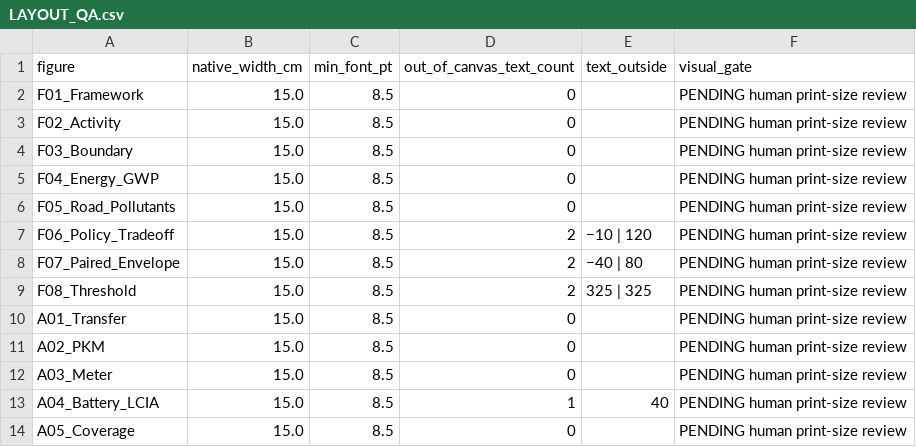
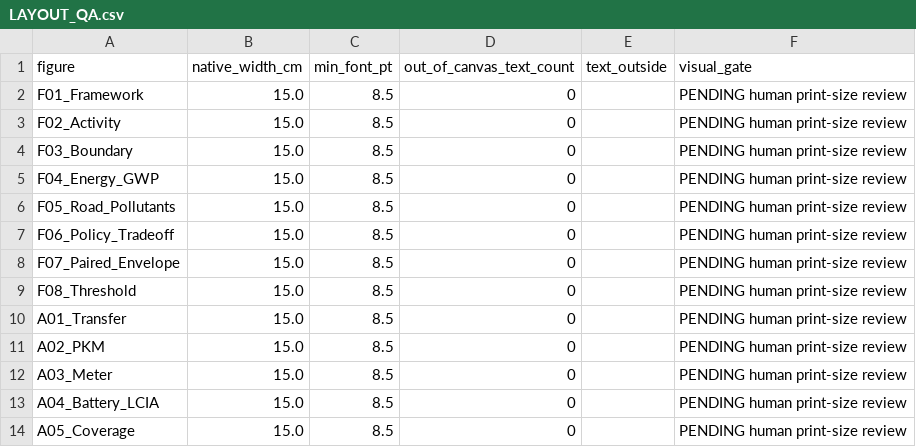
Before and after one commit to Alias0000001/APMCM-2023-C-Q5-Beijing, a CSV file: 09_Paper_Draft/figures_final/remediation/LAYOUT_QA.csv, drawn as a sheet.

```diff
--- a/09_Paper_Draft/figures_final/remediation/LAYOUT_QA.csv
+++ b/09_Paper_Draft/figures_final/remediation/LAYOUT_QA.csv
@@ -6,5 +6,5 @@ F04_Energy_GWP,15.0,8.5,0,,PENDING human print-size review
 F05_Road_Pollutants,15.0,8.5,0,,PENDING human print-size review
-F06_Policy_Tradeoff,15.0,8.5,2,−10 | 120,PENDING human print-size review
-F07_Paired_Envelope,15.0,8.5,2,−40 | 80,PENDING human print-size review
-F08_Threshold,15.0,8.5,2,325 | 325,PENDING human print-size review
+F06_Policy_Tradeoff,15.0,8.5,0,,PENDING human print-size review
+F07_Paired_Envelope,15.0,8.5,0,,PENDING human print-size review
+F08_Threshold,15.0,8.5,0,,PENDING human print-size review
 A01_Transfer,15.0,8.5,0,,PENDING human print-size review
@@ -12,3 +12,3 @@ A02_PKM,15.0,8.5,0,,PENDING human print-size review
 A03_Meter,15.0,8.5,0,,PENDING human print-size review
-A04_Battery_LCIA,15.0,8.5,1,40,PENDING human print-size review
+A04_Battery_LCIA,15.0,8.5,0,,PENDING human print-size review
 A05_Coverage,15.0,8.5,0,,PENDING human print-size review
```
Also changed, not shown: 02_Cleaned_Data/R9_7FIX_TEST_SUMMARY.csv, 09_Paper_Draft/figures_final/remediation/MANIFEST.csv, 54 other files.
